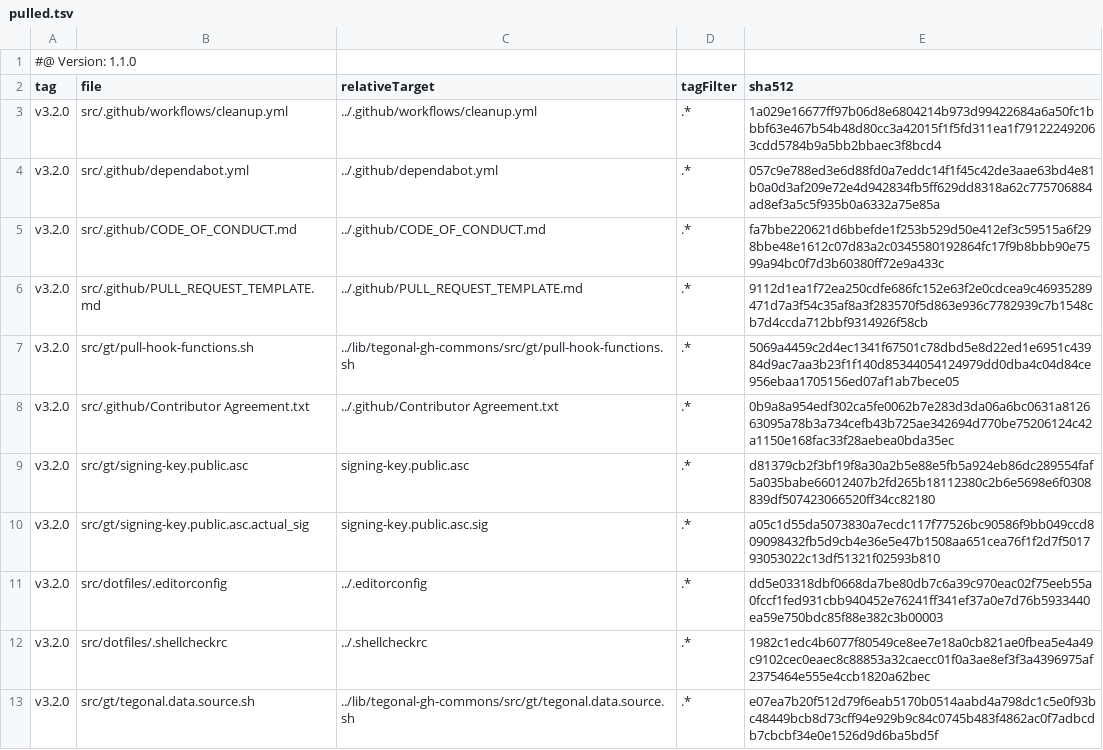
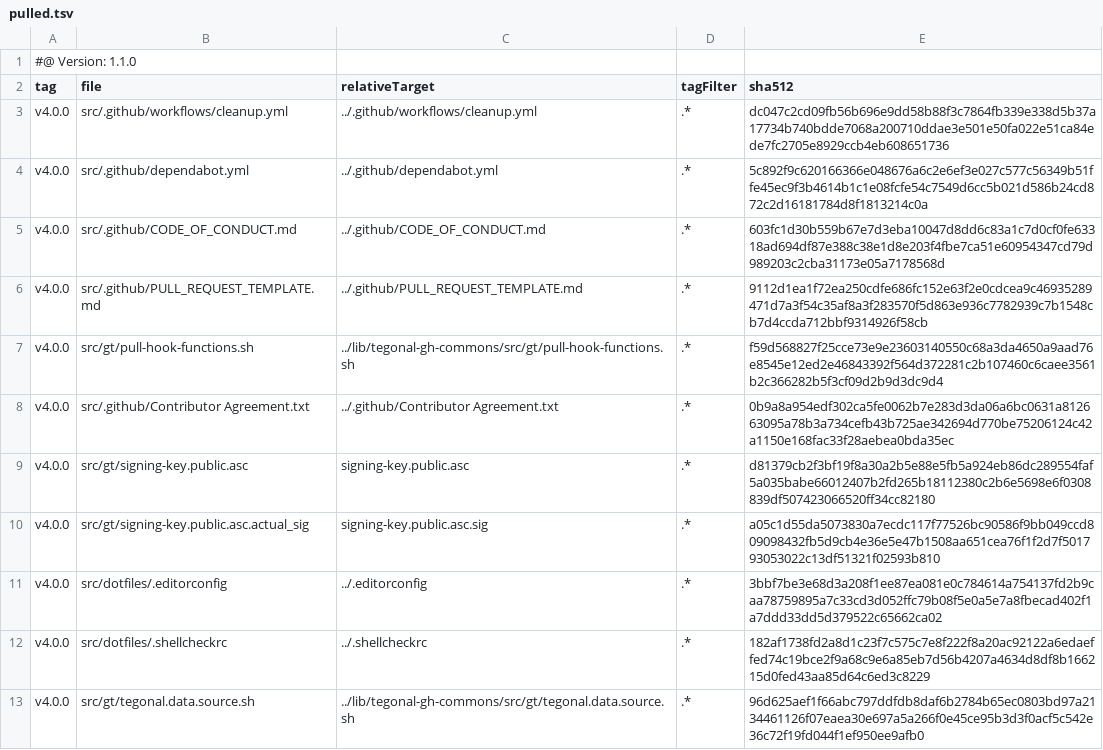
Before and after one commit to tegonal/gt, a TSV file: .gt/remotes/tegonal-gh-commons/pulled.tsv, drawn as a sheet.

Commit message:
update files of remote tegonal-gh-commons to version v4.0.0 via gt

```diff
--- a/.gt/remotes/tegonal-gh-commons/pulled.tsv
+++ b/.gt/remotes/tegonal-gh-commons/pulled.tsv
@@ -2,12 +2,12 @@
 tag	file	relativeTarget	tagFilter	sha512
-v3.2.0	src/.github/workflows/cleanup.yml	../.github/workflows/cleanup.yml	.*	1a029e16677ff97b06d8e6804214b973d99422684a6a50fc1bbbf63e467b54b48d80cc3a42015f1f5fd311ea1f791222492063cdd5784b9a5bb2bbaec3f8bcd4
-v3.2.0	src/.github/dependabot.yml	../.github/dependabot.yml	.*	057c9e788ed3e6d88fd0a7eddc14f1f45c42de3aae63bd4e81b0a0d3af209e72e4d942834fb5ff629dd8318a62c775706884ad8ef3a5c5f935b0a6332a75e85a
-v3.2.0	src/.github/CODE_OF_CONDUCT.md	../.github/CODE_OF_CONDUCT.md	.*	fa7bbe220621d6bbefde1f253b529d50e412ef3c59515a6f298bbe48e1612c07d83a2c0345580192864fc17f9b8bbb90e7599a94bc0f7d3b60380ff72e9a433c
-v3.2.0	src/.github/PULL_REQUEST_TEMPLATE.md	../.github/PULL_REQUEST_TEMPLATE.md	.*	9112d1ea1f72ea250cdfe686fc152e63f2e0cdcea9c46935289471d7a3f54c35af8a3f283570f5d863e936c7782939c7b1548cb7d4ccda712bbf9314926f58cb
-v3.2.0	src/gt/pull-hook-functions.sh	../lib/tegonal-gh-commons/src/gt/pull-hook-functions.sh	.*	5069a4459c2d4ec1341f67501c78dbd5e8d22ed1e6951c43984d9ac7aa3b23f1f140d85344054124979dd0dba4c04d84ce956ebaa1705156ed07af1ab7bece05
-v3.2.0	src/.github/Contributor Agreement.txt	../.github/Contributor Agreement.txt	.*	0b9a8a954edf302ca5fe0062b7e283d3da06a6bc0631a812663095a78b3a734cefb43b725ae342694d770be75206124c42a1150e168fac33f28aebea0bda35ec
-v3.2.0	src/gt/signing-key.public.asc	signing-key.public.asc	.*	d81379cb2f3bf19f8a30a2b5e88e5fb5a924eb86dc289554faf5a035babe66012407b2fd265b18112380c2b6e5698e6f0308839df507423066520ff34cc82180
-v3.2.0	src/gt/signing-key.public.asc.actual_sig	signing-key.public.asc.sig	.*	a05c1d55da5073830a7ecdc117f77526bc90586f9bb049ccd809098432fb5d9cb4e36e5e47b1508aa651cea76f1f2d7f501793053022c13df51321f02593b810
-v3.2.0	src/dotfiles/.editorconfig	../.editorconfig	.*	dd5e03318dbf0668da7be80db7c6a39c970eac02f75eeb55a0fccf1fed931cbb940452e76241ff341ef37a0e7d76b5933440ea59e750bdc85f88e382c3b00003
-v3.2.0	src/dotfiles/.shellcheckrc	../.shellcheckrc	.*	1982c1edc4b6077f80549ce8ee7e18a0cb821ae0fbea5e4a49c9102cec0eaec8c88853a32caecc01f0a3ae8ef3f3a4396975af2375464e555e4ccb1820a62bec
-v3.2.0	src/gt/tegonal.data.source.sh	../lib/tegonal-gh-commons/src/gt/tegonal.data.source.sh	.*	e07ea7b20f512d79f6eab5170b0514aabd4a798dc1c5e0f93bc48449bcb8d73cff94e929b9c84c0745b483f4862ac0f7adbcdb7cbcbf34e0e1526d9d6ba5bd5f
+v4.0.0	src/.github/workflows/cleanup.yml	../.github/workflows/cleanup.yml	.*	dc047c2cd09fb56b696e9dd58b88f3c7864fb339e338d5b37a17734b740bdde7068a200710ddae3e501e50fa022e51ca84ede7fc2705e8929ccb4eb608651736
+v4.0.0	src/.github/dependabot.yml	../.github/dependabot.yml	.*	5c892f9c620166366e048676a6c2e6ef3e027c577c56349b51ffe45ec9f3b4614b1c1e08fcfe54c7549d6cc5b021d586b24cd872c2d16181784d8f1813214c0a
+v4.0.0	src/.github/CODE_OF_CONDUCT.md	../.github/CODE_OF_CONDUCT.md	.*	603fc1d30b559b67e7d3eba10047d8dd6c83a1c7d0cf0fe63318ad694df87e388c38e1d8e203f4fbe7ca51e60954347cd79d989203c2cba31173e05a7178568d
+v4.0.0	src/.github/PULL_REQUEST_TEMPLATE.md	../.github/PULL_REQUEST_TEMPLATE.md	.*	9112d1ea1f72ea250cdfe686fc152e63f2e0cdcea9c46935289471d7a3f54c35af8a3f283570f5d863e936c7782939c7b1548cb7d4ccda712bbf9314926f58cb
+v4.0.0	src/gt/pull-hook-functions.sh	../lib/tegonal-gh-commons/src/gt/pull-hook-functions.sh	.*	f59d568827f25cce73e9e23603140550c68a3da4650a9aad76e8545e12ed2e46843392f564d372281c2b107460c6caee3561b2c366282b5f3cf09d2b9d3dc9d4
+v4.0.0	src/.github/Contributor Agreement.txt	../.github/Contributor Agreement.txt	.*	0b9a8a954edf302ca5fe0062b7e283d3da06a6bc0631a812663095a78b3a734cefb43b725ae342694d770be75206124c42a1150e168fac33f28aebea0bda35ec
+v4.0.0	src/gt/signing-key.public.asc	signing-key.public.asc	.*	d81379cb2f3bf19f8a30a2b5e88e5fb5a924eb86dc289554faf5a035babe66012407b2fd265b18112380c2b6e5698e6f0308839df507423066520ff34cc82180
+v4.0.0	src/gt/signing-key.public.asc.actual_sig	signing-key.public.asc.sig	.*	a05c1d55da5073830a7ecdc117f77526bc90586f9bb049ccd809098432fb5d9cb4e36e5e47b1508aa651cea76f1f2d7f501793053022c13df51321f02593b810
+v4.0.0	src/dotfiles/.editorconfig	../.editorconfig	.*	3bbf7be3e68d3a208f1ee87ea081e0c784614a754137fd2b9caa78759895a7c33cd3d052ffc79b08f5e0a5e7a8fbecad402f1a7ddd33dd5d379522c65662ca02
+v4.0.0	src/dotfiles/.shellcheckrc	../.shellcheckrc	.*	182af1738fd2a8d1c23f7c575c7e8f222f8a20ac92122a6edaeffed74c19bce2f9a68c9e6a85eb7d56b4207a4634d8df8b166215d0fed43aa85d64c6ed3c8229
+v4.0.0	src/gt/tegonal.data.source.sh	../lib/tegonal-gh-commons/src/gt/tegonal.data.source.sh	.*	96d625aef1f66abc797ddfdb8daf6b2784b65ec0803bd97a2134461126f07eaea30e697a5a266f0e45ce95b3d3f0acf5c542e36c72f19fd044f1ef950ee9afb0
```
Also changed, not shown: 7 other files.
